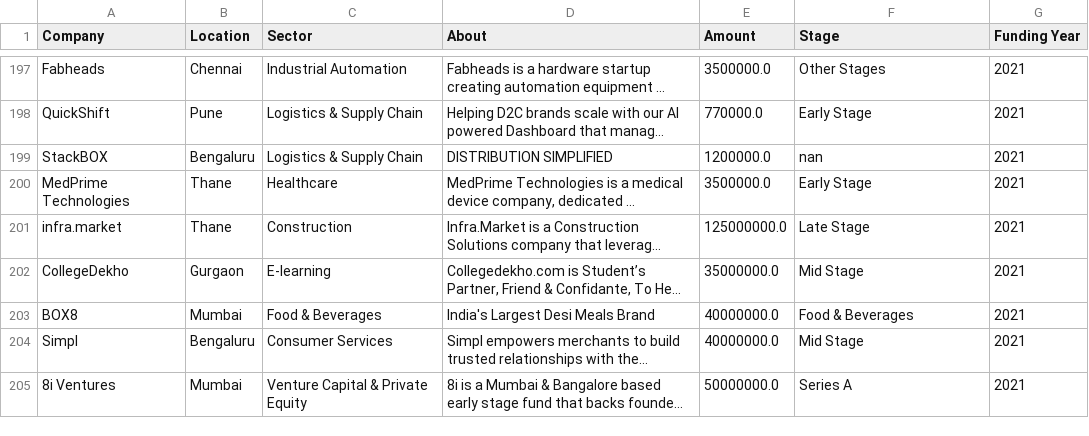
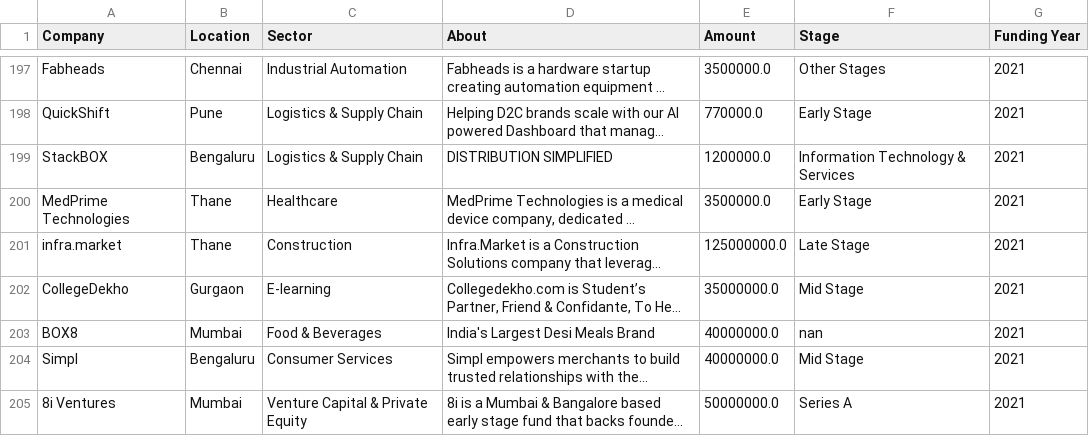
Before and after one commit to DzeBakuEso/stockholm_lp1_colla_project_sprint_1, a CSV file: df_2021.csv, drawn as a sheet; only a part is shown, gaps mark what is left out; long unchanged cells end in …; the diff covers the shown part only; the diff names each change by its address in the sheet, - before the commit and + after, or states it on an @@ line.

```diff
--- a/df_2021.csv
+++ b/df_2021.csv
-F199 (Stage): nan
+F199 (Stage): Information Technology & Services
-F203 (Stage): Food & Beverages
+F203 (Stage): nan
```
Also changed, not shown: 37 edited cells elsewhere in this file, Clean_Data_18_19_20_21_snyk.csv, df18.csv, 5 other files.
